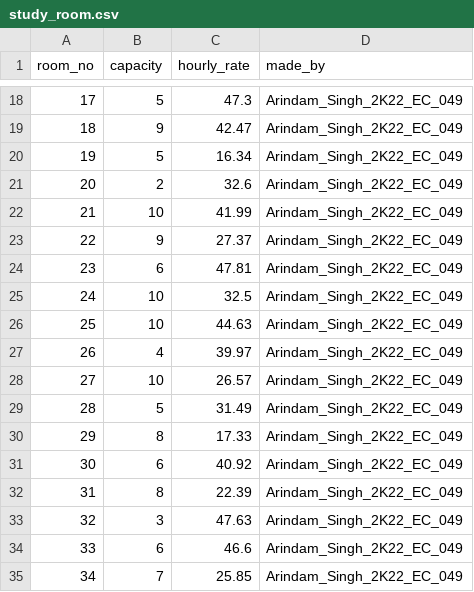
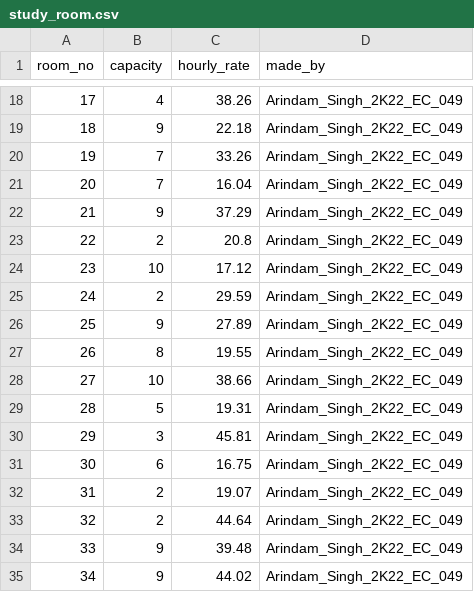
Before and after one commit to SinghArindam/MYSQL_Fake_Data_Generator, a CSV file: CSV/study_room.csv, drawn as a sheet; only a part is shown, gaps mark what is left out; the diff covers the shown part only.

```diff
--- a/CSV/study_room.csv
+++ b/CSV/study_room.csv
@@ -18,18 +18,18 @@ room_no,capacity,hourly_rate,made_by
-17,5,47.3,Arindam_Singh_2K22_EC_049
-18,9,42.47,Arindam_Singh_2K22_EC_049
-19,5,16.34,Arindam_Singh_2K22_EC_049
-20,2,32.6,Arindam_Singh_2K22_EC_049
-21,10,41.99,Arindam_Singh_2K22_EC_049
-22,9,27.37,Arindam_Singh_2K22_EC_049
-23,6,47.81,Arindam_Singh_2K22_EC_049
-24,10,32.5,Arindam_Singh_2K22_EC_049
-25,10,44.63,Arindam_Singh_2K22_EC_049
-26,4,39.97,Arindam_Singh_2K22_EC_049
-27,10,26.57,Arindam_Singh_2K22_EC_049
-28,5,31.49,Arindam_Singh_2K22_EC_049
-29,8,17.33,Arindam_Singh_2K22_EC_049
-30,6,40.92,Arindam_Singh_2K22_EC_049
-31,8,22.39,Arindam_Singh_2K22_EC_049
-32,3,47.63,Arindam_Singh_2K22_EC_049
-33,6,46.6,Arindam_Singh_2K22_EC_049
-34,7,25.85,Arindam_Singh_2K22_EC_049
+17,4,38.26,Arindam_Singh_2K22_EC_049
+18,9,22.18,Arindam_Singh_2K22_EC_049
+19,7,33.26,Arindam_Singh_2K22_EC_049
+20,7,16.04,Arindam_Singh_2K22_EC_049
+21,9,37.29,Arindam_Singh_2K22_EC_049
+22,2,20.8,Arindam_Singh_2K22_EC_049
+23,10,17.12,Arindam_Singh_2K22_EC_049
+24,2,29.59,Arindam_Singh_2K22_EC_049
+25,9,27.89,Arindam_Singh_2K22_EC_049
+26,8,19.55,Arindam_Singh_2K22_EC_049
+27,10,38.66,Arindam_Singh_2K22_EC_049
+28,5,19.31,Arindam_Singh_2K22_EC_049
+29,3,45.81,Arindam_Singh_2K22_EC_049
+30,6,16.75,Arindam_Singh_2K22_EC_049
+31,2,19.07,Arindam_Singh_2K22_EC_049
+32,2,44.64,Arindam_Singh_2K22_EC_049
+33,9,39.48,Arindam_Singh_2K22_EC_049
+34,9,44.02,Arindam_Singh_2K22_EC_049
```
Also changed, not shown: 155 edited cells elsewhere in this file, CSV/booking.csv, CSV/coworking_space.csv, 6 other files.
